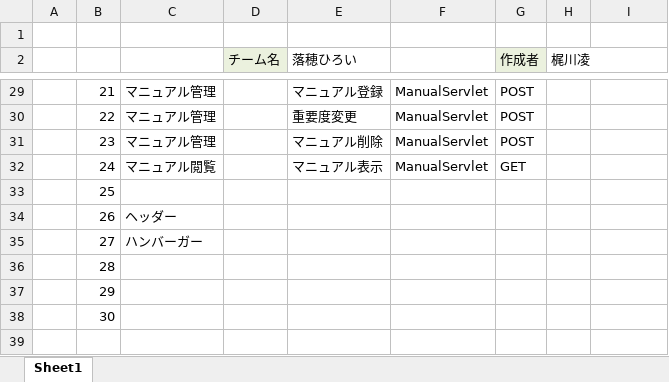
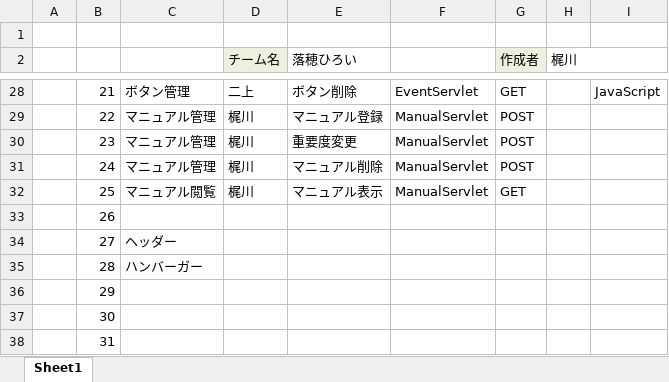
Before and after one commit to plusdojo2025/A5, an Excel workbook: documents/外部設計/061225_02_機能一覧_A5.xlsx, sheet Sheet1, drawn as a sheet; only a part is shown, gaps mark what is left out; values as stored, in another font and other column widths than the file's, no borders; addresses are those after the commit; the diff covers the shown part only; the diff names each change by its address in the sheet, - before the commit and + after, or states it on an @@ line.

```diff
--- a/documents/外部設計/061225_02_機能一覧_A5.xlsx (sheet Sheet1)
+++ b/documents/外部設計/061225_02_機能一覧_A5.xlsx (sheet Sheet1)
-H2: 梶川凌
+H2: 梶川
-C28: マニュアル管理
+C28: ボタン管理
-D28 (チーム名): (empty)
+D28 (チーム名): 二上
-E28 (落穂ひろい): マニュアル登録
+E28 (落穂ひろい): ボタン削除
-F28: ManualServlet
+F28: EventServlet
-G28 (作成者): POST
+G28 (作成者): GET
-I28: (empty)
+I28: JavaScript
-D29:D32 (チーム名): (empty)
+D29:D32 (チーム名): 梶川
-E29 (落穂ひろい): 重要度変更
+E29 (落穂ひろい): マニュアル登録
-E30 (落穂ひろい): マニュアル削除
+E30 (落穂ひろい): 重要度変更
-C31: マニュアル閲覧
+C31: マニュアル管理
-E31 (落穂ひろい): マニュアル表示
+E31 (落穂ひろい): マニュアル削除
-G31 (作成者): GET
+G31 (作成者): POST
-C32: (empty)
+C32: マニュアル閲覧
-E32 (落穂ひろい): (empty)
+E32 (落穂ひろい): マニュアル表示
-F32: (empty)
+F32: ManualServlet
-G32 (作成者): (empty)
+G32 (作成者): GET
-C33: ヘッダー
+C33: (empty)
-C34: ハンバーガー
+C34: ヘッダー
-C35: (empty)
+C35: ハンバーガー
+row 38:  | 31
```
Also changed, not shown: 1 removed row and 46 edited cells elsewhere in this sheet, documents/外部設計/061225_データベース設計書_落穂ひろい.xlsx, 1 other file.
